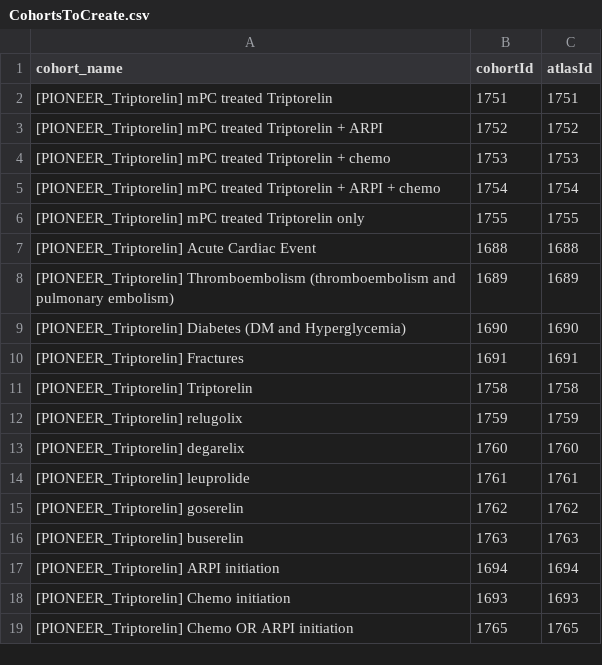
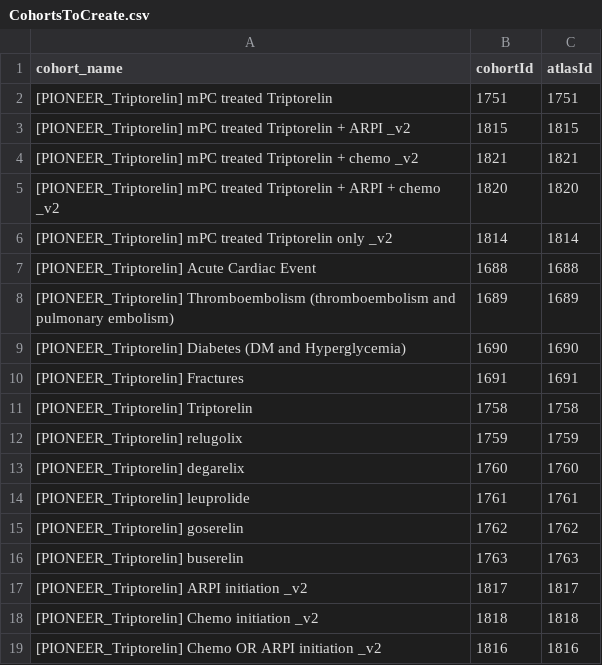
Before and after one commit to kiseleveco/PioneerTriptorelin, a CSV file: inst/settings/CohortsToCreate.csv, drawn as a sheet.

Commit message:
Chemo and ARPI concept sets revision

```diff
--- a/inst/settings/CohortsToCreate.csv
+++ b/inst/settings/CohortsToCreate.csv
@@ -2,6 +2,6 @@ cohort_name,cohortId,atlasId
 [PIONEER_Triptorelin] mPC treated Triptorelin,1751,1751
-[PIONEER_Triptorelin] mPC treated Triptorelin + ARPI,1752,1752
-[PIONEER_Triptorelin] mPC treated Triptorelin + chemo,1753,1753
-[PIONEER_Triptorelin] mPC treated Triptorelin + ARPI + chemo,1754,1754
-[PIONEER_Triptorelin] mPC treated Triptorelin only,1755,1755
+[PIONEER_Triptorelin] mPC treated Triptorelin + ARPI _v2,1815,1815
+[PIONEER_Triptorelin] mPC treated Triptorelin + chemo _v2,1821,1821
+[PIONEER_Triptorelin] mPC treated Triptorelin + ARPI + chemo _v2,1820,1820
+[PIONEER_Triptorelin] mPC treated Triptorelin only _v2,1814,1814
 [PIONEER_Triptorelin] Acute Cardiac Event,1688,1688
@@ -16,4 +16,4 @@ cohort_name,cohortId,atlasId
 [PIONEER_Triptorelin] buserelin,1763,1763
-[PIONEER_Triptorelin] ARPI initiation,1694,1694
-[PIONEER_Triptorelin] Chemo initiation,1693,1693
-[PIONEER_Triptorelin] Chemo OR ARPI initiation,1765,1765
+[PIONEER_Triptorelin] ARPI initiation _v2,1817,1817
+[PIONEER_Triptorelin] Chemo initiation _v2,1818,1818
+[PIONEER_Triptorelin] Chemo OR ARPI initiation _v2,1816,1816
```
Also changed, not shown: 16 other files.
